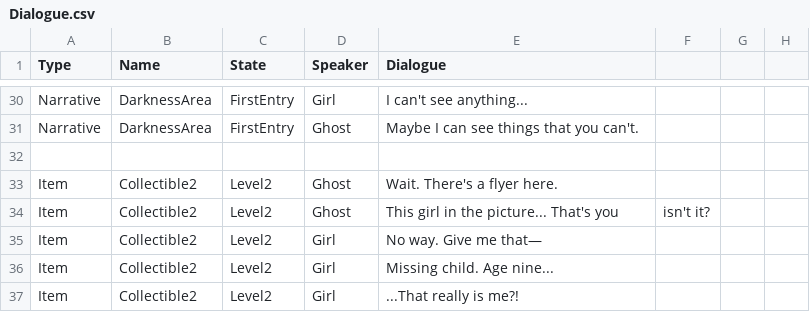
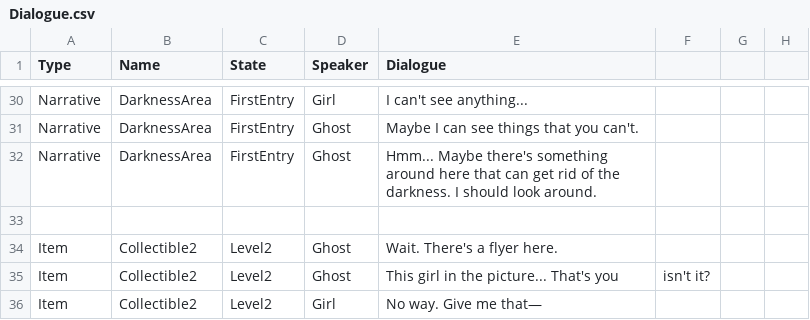
Before and after one commit to Scope-Creep-Studios/A-Way-Home, a CSV file: Assets/Dialogue.csv, drawn as a sheet; only a part is shown, gaps mark what is left out; the shorter side is filled out with more unchanged rows.

Commit message:
update journalUI and darkArea

```diff
--- a/Assets/Dialogue.csv
+++ b/Assets/Dialogue.csv
@@ -31,2 +31,3 @@ Narrative,DarknessArea,FirstEntry,Girl,I can't see anything...
 Narrative,DarknessArea,FirstEntry,Ghost,Maybe I can see things that you can't.
+Narrative,DarknessArea,FirstEntry,Ghost,Hmm... Maybe there's something around here that can get rid of the darkness. I should look around.
 
```
Also changed, not shown: 13 other files.
